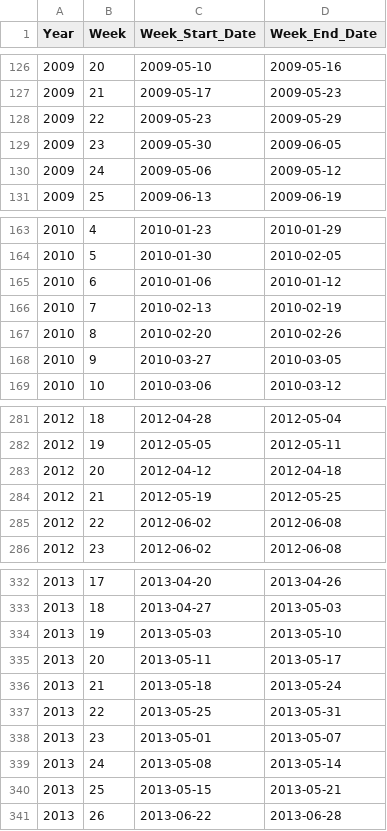
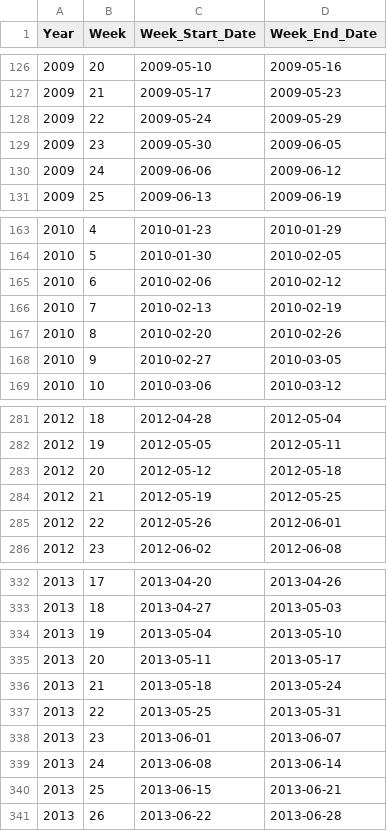
Before and after one commit to CodexonB21/Dengue_Risk_Prediction_Framework, a CSV file: data/processed/shared/epi_week_calendar.csv, drawn as a sheet; only a part is shown, gaps mark what is left out; the diff covers the shown part only.

Commit message:
Resolve systematic date mislabeling issue in epidemiological data (2026-07-27)
- Corrected 30 `(Year, Week)` labels with date stamps that were chronologically inconsistent across most districts.
- User manually fixed 28 of the 30 labels in `dengue_cases_corected.csv`, with the assistant identifying and correcting 2 additional errors (`2009 Wk24`, `2023 Wk40`).
- Conducted a full-calendar day-count scan, uncovering 3 more date-entry errors (`2010 Wk9`, `2011 Wk48`, `2013 Wk39`/`Wk40`).
- Resolved 2 outstanding per-row disagreements (`Ampara 2013 Wk51`, `Ampara 2023 Wk14`).
- Updated diagnostic CSV writing in `shared.py` to always rewrite files, preventing stale data from previous runs.
- Documented changes in `DATA_DICTIONARY.md`, `CHANGELOG.md`, and `PIPELINE_ARCHITECTURE_PLAN.md`.

```diff
--- a/data/processed/shared/epi_week_calendar.csv
+++ b/data/processed/shared/epi_week_calendar.csv
@@ -127,5 +127,5 @@ Year,Week,Week_Start_Date,Week_End_Date
 2009,21,2009-05-17,2009-05-23
-2009,22,2009-05-23,2009-05-29
+2009,22,2009-05-24,2009-05-29
 2009,23,2009-05-30,2009-06-05
-2009,24,2009-05-06,2009-05-12
+2009,24,2009-06-06,2009-06-12
 2009,25,2009-06-13,2009-06-19
@@ -164,6 +164,6 @@ Year,Week,Week_Start_Date,Week_End_Date
 2010,5,2010-01-30,2010-02-05
-2010,6,2010-01-06,2010-01-12
+2010,6,2010-02-06,2010-02-12
 2010,7,2010-02-13,2010-02-19
 2010,8,2010-02-20,2010-02-26
-2010,9,2010-03-27,2010-03-05
+2010,9,2010-02-27,2010-03-05
 2010,10,2010-03-06,2010-03-12
@@ -282,5 +282,5 @@ Year,Week,Week_Start_Date,Week_End_Date
 2012,19,2012-05-05,2012-05-11
-2012,20,2012-04-12,2012-04-18
+2012,20,2012-05-12,2012-05-18
 2012,21,2012-05-19,2012-05-25
-2012,22,2012-06-02,2012-06-08
+2012,22,2012-05-26,2012-06-01
 2012,23,2012-06-02,2012-06-08
@@ -333,3 +333,3 @@ Year,Week,Week_Start_Date,Week_End_Date
 2013,18,2013-04-27,2013-05-03
-2013,19,2013-05-03,2013-05-10
+2013,19,2013-05-04,2013-05-10
 2013,20,2013-05-11,2013-05-17
@@ -337,5 +337,5 @@ Year,Week,Week_Start_Date,Week_End_Date
 2013,22,2013-05-25,2013-05-31
-2013,23,2013-05-01,2013-05-07
-2013,24,2013-05-08,2013-05-14
-2013,25,2013-05-15,2013-05-21
+2013,23,2013-06-01,2013-06-07
+2013,24,2013-06-08,2013-06-14
+2013,25,2013-06-15,2013-06-21
 2013,26,2013-06-22,2013-06-28
```
Also changed, not shown: 20 edited cells elsewhere in this file, 12 other files.
